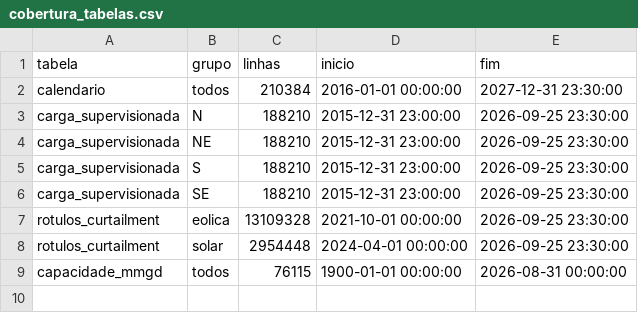
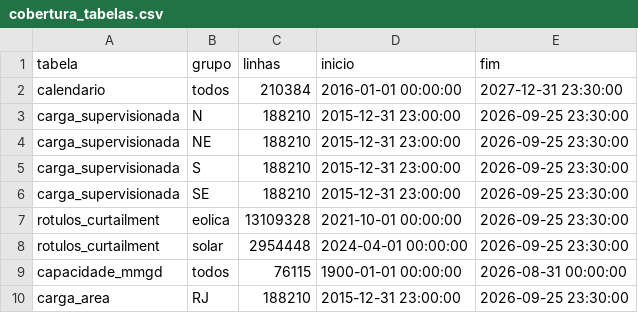
Before and after one commit to Hackathon-IA-2026/solucoes-grupo-24, a CSV file: docs/reports/cobertura_tabelas.csv, drawn as a sheet; the diff names each change by its address in the sheet, - before the commit and + after, or states it on an @@ line.

```diff
--- a/docs/reports/cobertura_tabelas.csv
+++ b/docs/reports/cobertura_tabelas.csv
+row 10: carga_area | RJ | 188210 | 2015-12-31 23:00:00 | 2026-09-25 23:30:00
```
Also changed, not shown: docs/reports/download_log.csv, docs/reports/download_sanidade.csv, 31 other files.
